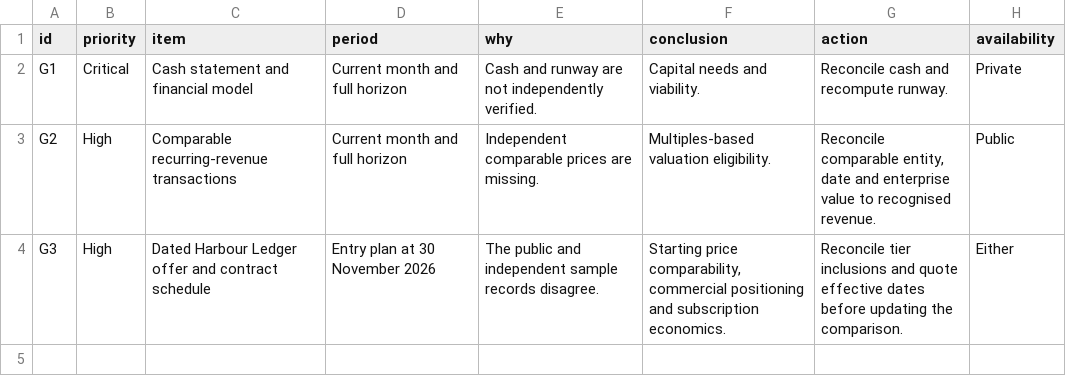
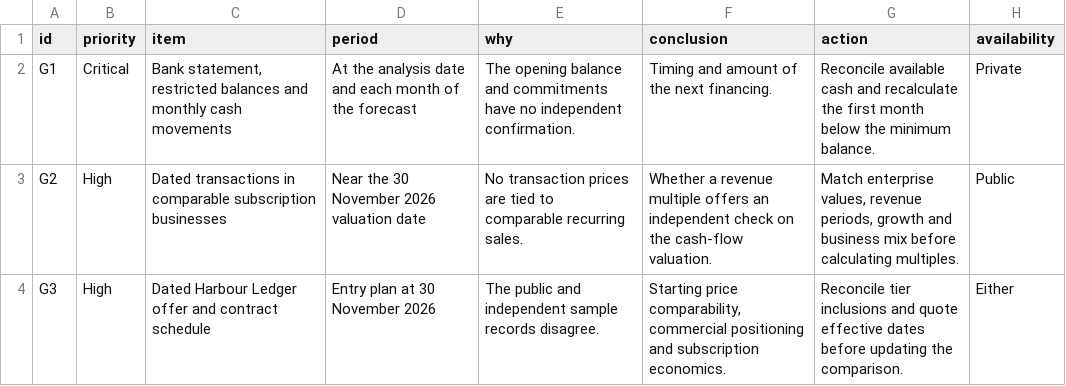
Before and after one commit to jagdeepisb/tryeqwitty, a CSV file: report-kit/reference/complete/missing-information.csv, drawn as a sheet.

```diff
--- a/report-kit/reference/complete/missing-information.csv
+++ b/report-kit/reference/complete/missing-information.csv
@@ -1,4 +1,4 @@
 id,priority,item,period,why,conclusion,action,availability
-G1,Critical,Cash statement and financial model,Current month and full horizon,Cash and runway are not independently verified.,Capital needs and viability.,Reconcile cash and recompute runway.,Private
-G2,High,Comparable recurring-revenue transactions,Current month and full horizon,Independent comparable prices are missing.,Multiples-based valuation eligibility.,"Reconcile comparable entity, date and enterprise value to recognised revenue.",Public
+G1,Critical,"Bank statement, restricted balances and monthly cash movements",At the analysis date and each month of the forecast,The opening balance and commitments have no independent confirmation.,Timing and amount of the next financing.,Reconcile available cash and recalculate the first month below the minimum balance.,Private
+G2,High,Dated transactions in comparable subscription businesses,Near the 30 November 2026 valuation date,No transaction prices are tied to comparable recurring sales.,Whether a revenue multiple offers an independent check on the cash-flow valuation.,"Match enterprise values, revenue periods, growth and business mix before calculating multiples.",Public
 G3,High,Dated Harbour Ledger offer and contract schedule,Entry plan at 30 November 2026,The public and independent sample records disagree.,"Starting price comparability, commercial positioning and subscription economics.",Reconcile tier inclusions and quote effective dates before updating the comparison.,Either
```
Also changed, not shown: report-kit/reference/sparse/missing-information.csv, 51 other files.
